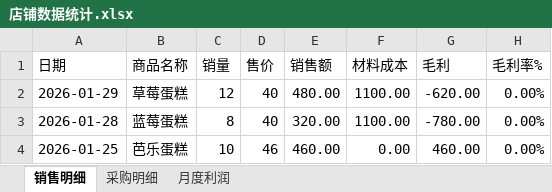
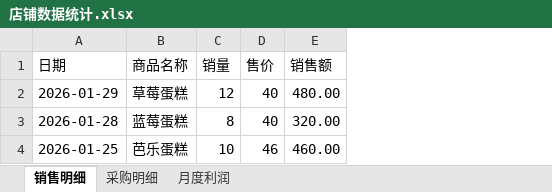
Before and after one commit to junzhou7355608/store-sheet, an Excel workbook: src/render-data/店铺数据统计.xlsx, sheet 销售明细, drawn as a sheet; values as stored, in another font and other column widths than the file's, no borders; the diff names each change by its address in the sheet, - before the commit and + after, or states it on an @@ line.

```diff
--- a/src/render-data/店铺数据统计.xlsx (sheet 销售明细)
+++ b/src/render-data/店铺数据统计.xlsx (sheet 销售明细)
-column F (材料成本), rows 2-4: 1100.00 | 1100.00 | 0.00
-column G (毛利), rows 2-4: -620.00 | -780.00 | 460.00
-column H (毛利率%), rows 2-4: all 0.00%
```
Also changed, not shown: src/render-template/店铺数据统计-模板.xlsx, 1 other file.
